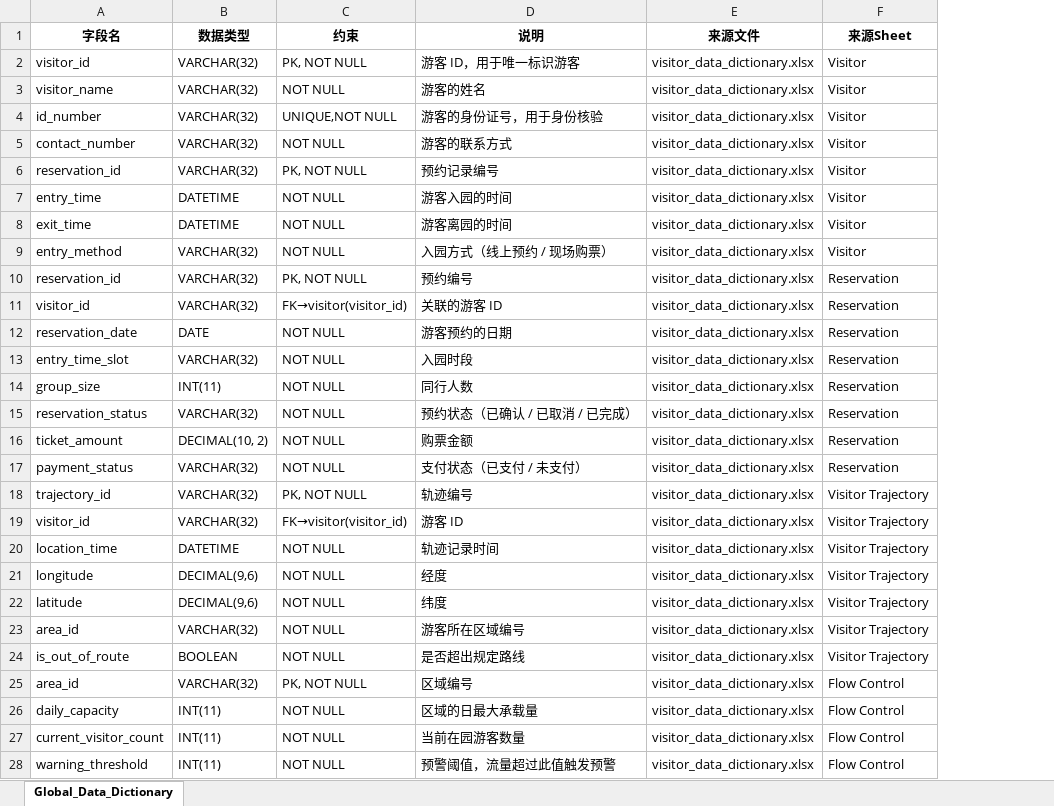
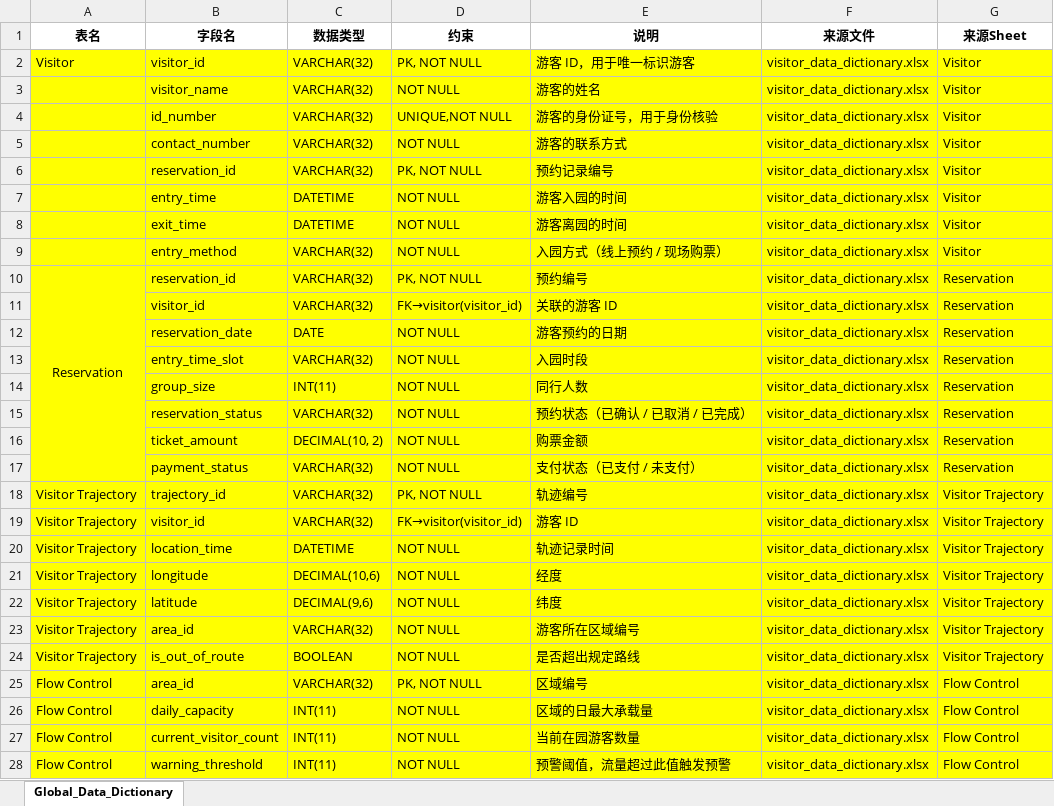
Before and after one commit to ziawerquart/national-park-management-system, an Excel workbook: docs/data_dictionary/global_data_dictionary .xlsx, sheet Global_Data_Dictionary, drawn as a sheet; only a part is shown; values as stored, in another font and other column widths than the file's, no borders; conditional formats not drawn; addresses are those after the commit; the diff covers the shown part only; the diff names each change by its address in the sheet, - before the commit and + after, or states it on an @@ line.

Commit message:
git

```diff
--- a/docs/data_dictionary/global_data_dictionary .xlsx (sheet Global_Data_Dictionary)
+++ b/docs/data_dictionary/global_data_dictionary .xlsx (sheet Global_Data_Dictionary)
+column A (表名), rows 2-28: Visitor |  |  |  |  |  |  |  | Reservation |  |  |  |  |  |  |  | Visitor Trajectory | Visitor Trajectory | Visitor Trajectory | Visitor Trajectory | Visitor Trajectory | Visitor Trajectory | Visitor Trajectory | Flow Control | Flow Control | Flow Control | Flow Control
-B2:G28 fill: none
+B2:G28 fill: #FFFF00
-C21 (数据类型): DECIMAL(9,6)
+C21 (数据类型): DECIMAL(10,6)
```
Also changed, not shown: 6 edited cells and cell formats elsewhere in this sheet.
